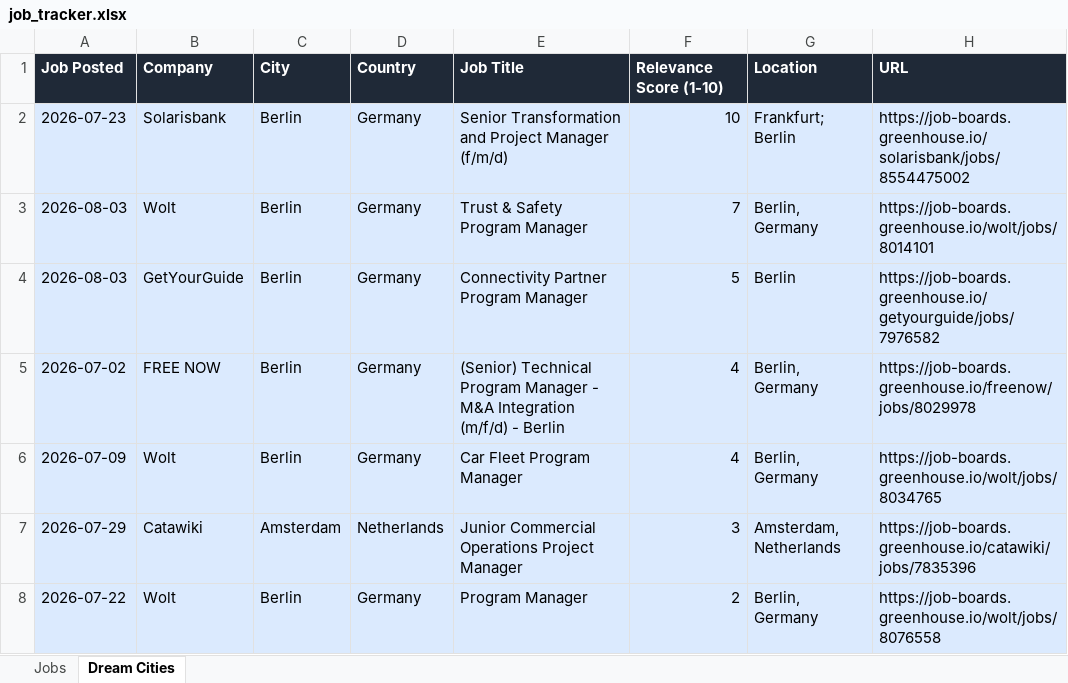
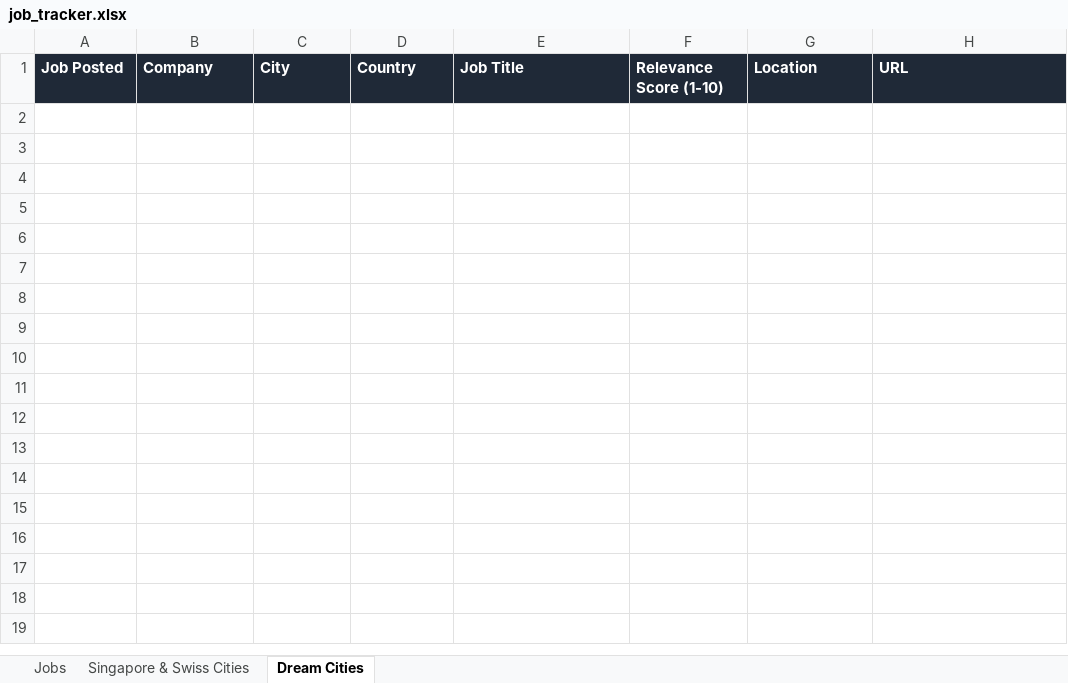
Before and after one commit to ifeellikeadev/Trackernew, an Excel workbook: data/job_tracker.xlsx, sheet Dream Cities, drawn as a sheet; values as stored, in another font and other column widths than the file's, no borders; the diff names each change by its address in the sheet, - before the commit and + after, or states it on an @@ line.

```diff
--- a/data/job_tracker.xlsx (sheet Dream Cities)
+++ b/data/job_tracker.xlsx (sheet Dream Cities)
+sheet tab: Singapore & Swiss Cities
-row 2: 2026-07-23 | Solarisbank | Berlin | Germany | Senior Transformation and Project Manager (f/m/d) | 10 | Frankfurt; Berlin | https://job-boards.greenhouse.io/solarisbank/jobs/8554475002
-row 3: 2026-08-03 | Wolt | Berlin | Germany | Trust & Safety Program Manager | 7 | Berlin, Germany | https://job-boards.greenhouse.io/wolt/jobs/8014101
-row 4: 2026-08-03 | GetYourGuide | Berlin | Germany | Connectivity Partner Program Manager | 5 | Berlin | https://job-boards.greenhouse.io/getyourguide/jobs/7976582
-row 5: 2026-07-02 | FREE NOW | Berlin | Germany | (Senior) Technical Program Manager - M&A Integration (m/f/d) - Berlin | 4 | Berlin, Germany | https://job-boards.greenhouse.io/freenow/jobs/8029978
-row 6: 2026-07-09 | Wolt | Berlin | Germany | Car Fleet Program Manager | 4 | Berlin, Germany | https://job-boards.greenhouse.io/wolt/jobs/8034765
-row 7: 2026-07-29 | Catawiki | Amsterdam | Netherlands | Junior Commercial Operations Project Manager | 3 | Amsterdam, Netherlands | https://job-boards.greenhouse.io/catawiki/jobs/7835396
-row 8: 2026-07-22 | Wolt | Berlin | Germany | Program Manager | 2 | Berlin, Germany | https://job-boards.greenhouse.io/wolt/jobs/8076558
```
Also changed, not shown: sheet Jobs, 6 other files.
